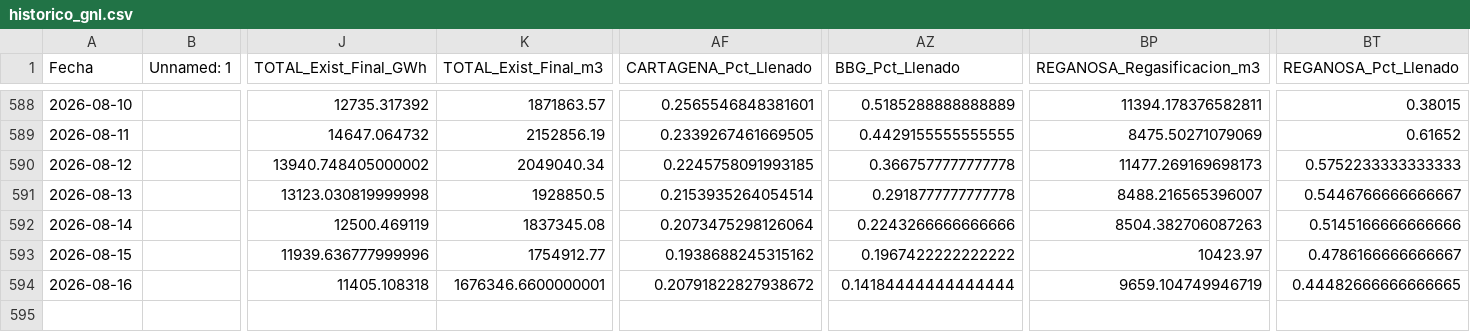
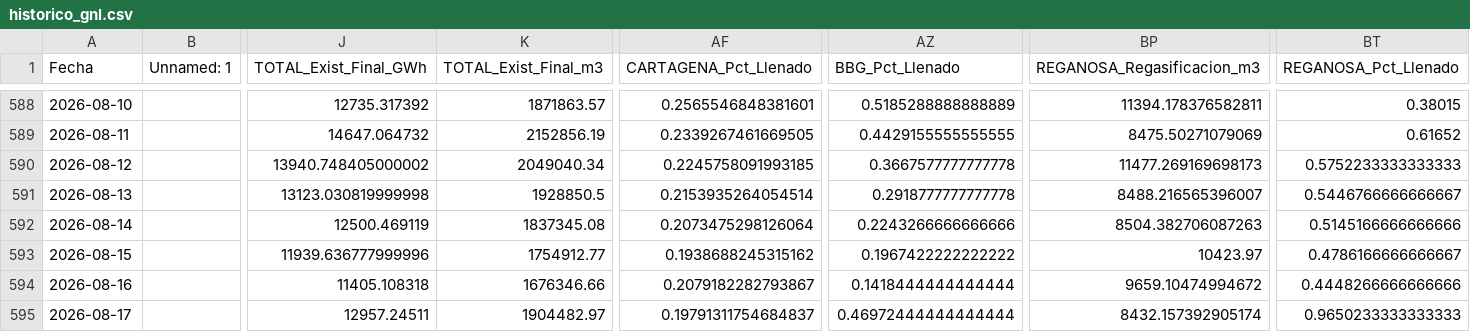
Before and after one commit to javiglejun/Enagas_GNL, a CSV file: historico_gnl.csv, drawn as a sheet; only a part is shown, gaps mark what is left out; rows hold the shown columns only; the diff names each change by its address in the sheet, - before the commit and + after, or states it on an @@ line.

```diff
--- a/historico_gnl.csv
+++ b/historico_gnl.csv
-K594 (TOTAL_Exist_Final_m3): 1676346.6600000001
+K594 (TOTAL_Exist_Final_m3): 1676346.66
-AF594 (CARTAGENA_Pct_Llenado): 0.20791822827938672
+AF594 (CARTAGENA_Pct_Llenado): 0.2079182282793867
-AZ594 (BBG_Pct_Llenado): 0.14184444444444444
+AZ594 (BBG_Pct_Llenado): 0.1418444444444444
-BP594 (REGANOSA_Regasificacion_m3): 9659.104749946719
+BP594 (REGANOSA_Regasificacion_m3): 9659.10474994672
-BT594 (REGANOSA_Pct_Llenado): 0.44482666666666665
+BT594 (REGANOSA_Pct_Llenado): 0.4448266666666666
+row 595: 2026-08-17 |  | 12957.24511 | 1904482.97 | 0.19791311754684837 | 0.46972444444444444 | 8432.157392905174 | 0.9650233333333333
```
